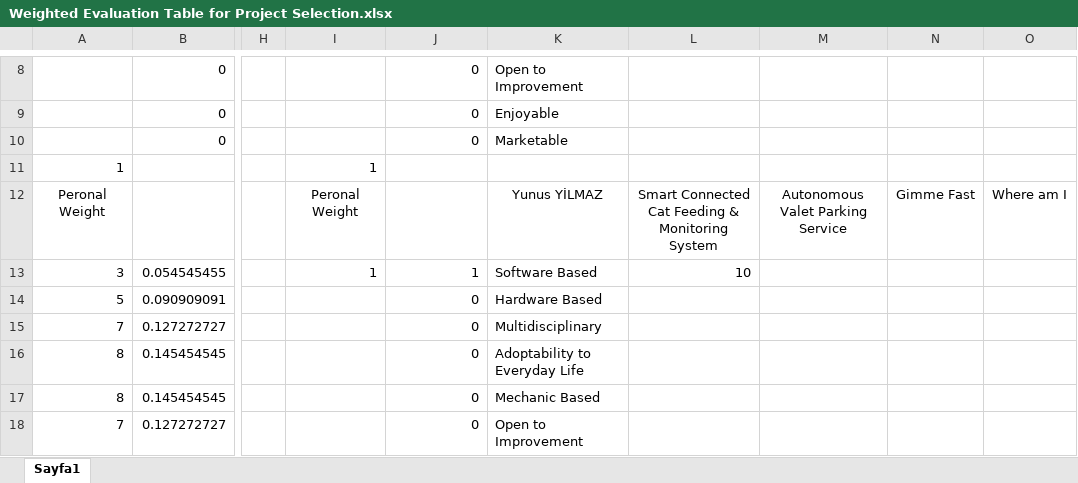
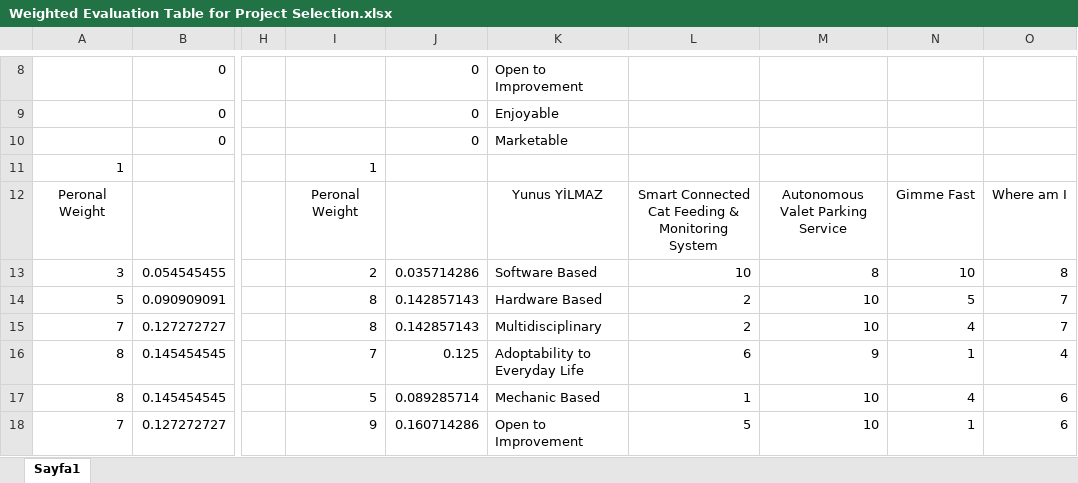
Before and after one commit to IMPETUSCO/Design-Project, an Excel workbook: reports/Proposal Report/Weighted Evaluation Table for Project Selection.xlsx, sheet Sayfa1, drawn as a sheet; only a part is shown, gaps mark what is left out; values as stored, in another font and other column widths than the file's, no borders; the diff covers the shown part only; the diff names each change by its address in the sheet, - before the commit and + after, or states it on an @@ line.

Commit message:
Evaluation is made

```diff
--- a/reports/Proposal Report/Weighted Evaluation Table for Project Selection.xlsx (sheet Sayfa1)
+++ b/reports/Proposal Report/Weighted Evaluation Table for Project Selection.xlsx (sheet Sayfa1)
-I13: 1
+I13: 2
-J13: 1
+J13: 0.035714286
-M13: (empty)
+M13: 8
-N13: (empty)
+N13: 10
-O13: (empty)
+O13: 8
-I14:I15: (empty)
+I14:I15: 8
-J14:J15: 0
+J14:J15: 0.142857143
-L14:L15: (empty)
+L14:L15: 2
-M14:M15: (empty)
+M14:M15: 10
-N14: (empty)
+N14: 5
-O14:O15: (empty)
+O14:O15: 7
-N15: (empty)
+N15: 4
-I16: (empty)
+I16: 7
-J16: 0
+J16: 0.125
-L16: (empty)
+L16: 6
-M16: (empty)
+M16: 9
-N16: (empty)
+N16: 1
-O16: (empty)
+O16: 4
-I17: (empty)
+I17: 5
-J17: 0
+J17: 0.089285714
-L17: (empty)
+L17: 1
-M17:M18: (empty)
+M17:M18: 10
-N17: (empty)
+N17: 4
-O17:O18: (empty)
+O17:O18: 6
-I18: (empty)
+I18: 9
-J18: 0
+J18: 0.160714286
-L18: (empty)
+L18: 5
-N18: (empty)
+N18: 1
```
Also changed, not shown: 8 added rows, 8 removed rows and 18 edited cells elsewhere in this sheet.
